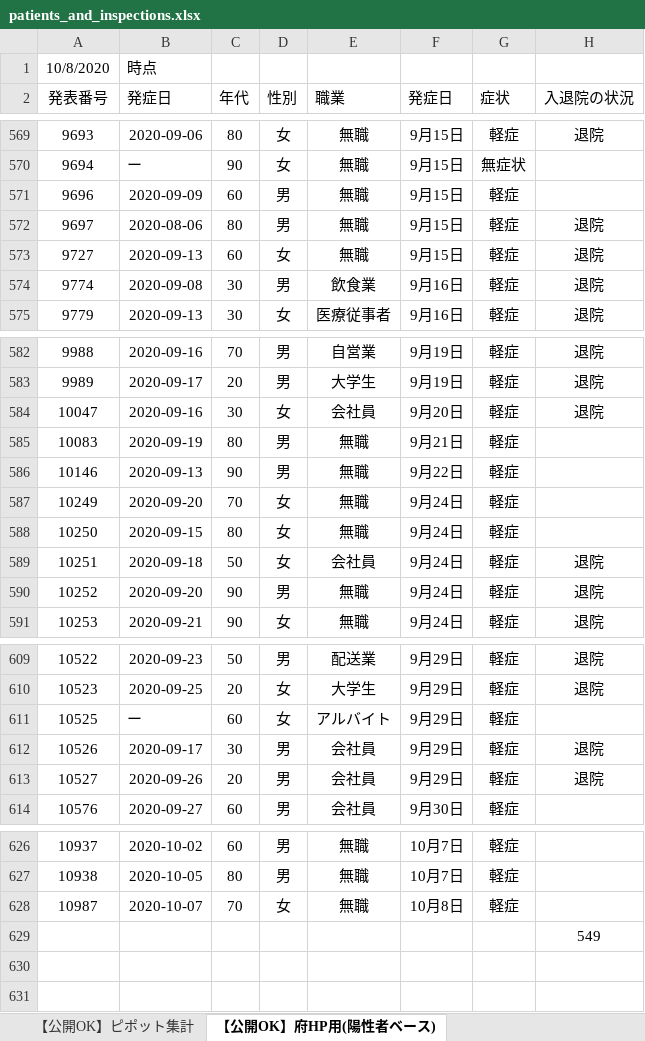
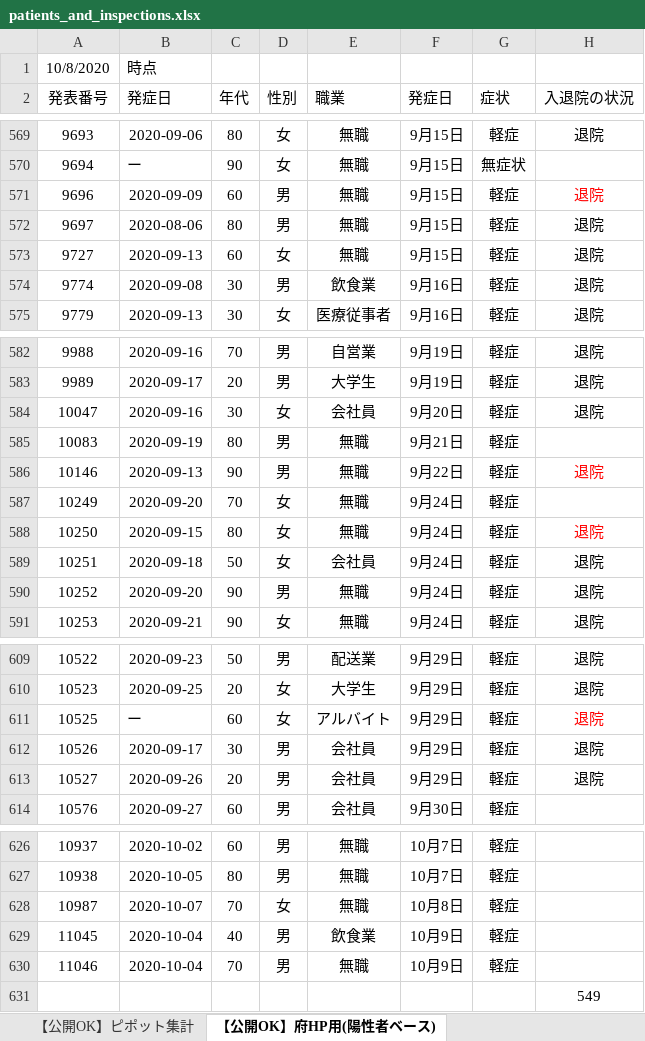
Before and after one commit to yotemuku/covid19, an Excel workbook: data/patients_and_inspections.xlsx, sheet 【公開OK】府HP用(陽性者ベース), drawn as a sheet; only a part is shown, gaps mark what is left out; values as stored, in another font and other column widths than the file's, no borders; the diff names each change by its address in the sheet, - before the commit and + after, or states it on an @@ line.

```diff
--- a/data/patients_and_inspections.xlsx (sheet 【公開OK】府HP用(陽性者ベース))
+++ b/data/patients_and_inspections.xlsx (sheet 【公開OK】府HP用(陽性者ベース))
-H571 (入退院の状況): (empty)
+H571 (入退院の状況): 退院
-H586 (入退院の状況): (empty)
+H586 (入退院の状況): 退院
-H588 (入退院の状況): (empty)
+H588 (入退院の状況): 退院
-H611 (入退院の状況): (empty)
+H611 (入退院の状況): 退院
+row 629: 11045 | 2020-10-04 | 40 | 男 | 飲食業 | 10月9日 | 軽症
+row 630: 11046 | 2020-10-04 | 70 | 男 | 無職 | 10月9日 | 軽症
```
Also changed, not shown: sheet 【公開OK】コロナサイト用（日付ベース）, sheet 【公開OK】ピポット集計, 1 other file.
